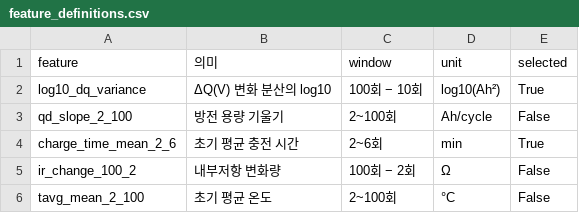
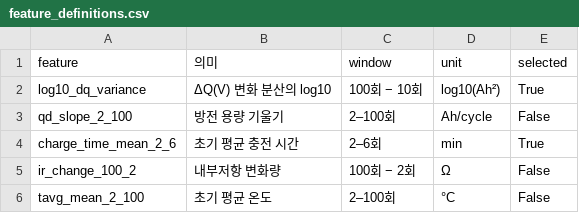
Before and after one commit to chyj1022/DS-MINI-Develop-U104, a CSV file: DAY2/results/feature_definitions.csv, drawn as a sheet.

```diff
--- a/DAY2/results/feature_definitions.csv
+++ b/DAY2/results/feature_definitions.csv
@@ -2,5 +2,5 @@
 log10_dq_variance,ΔQ(V) 변화 분산의 log10,100회 − 10회,log10(Ah²),True
-qd_slope_2_100,방전 용량 기울기,2~100회,Ah/cycle,False
-charge_time_mean_2_6,초기 평균 충전 시간,2~6회,min,True
+qd_slope_2_100,방전 용량 기울기,2–100회,Ah/cycle,False
+charge_time_mean_2_6,초기 평균 충전 시간,2–6회,min,True
 ir_change_100_2,내부저항 변화량,100회 − 2회,Ω,False
-tavg_mean_2_100,초기 평균 온도,2~100회,°C,False
+tavg_mean_2_100,초기 평균 온도,2–100회,°C,False
```
Also changed, not shown: 5 other files.
